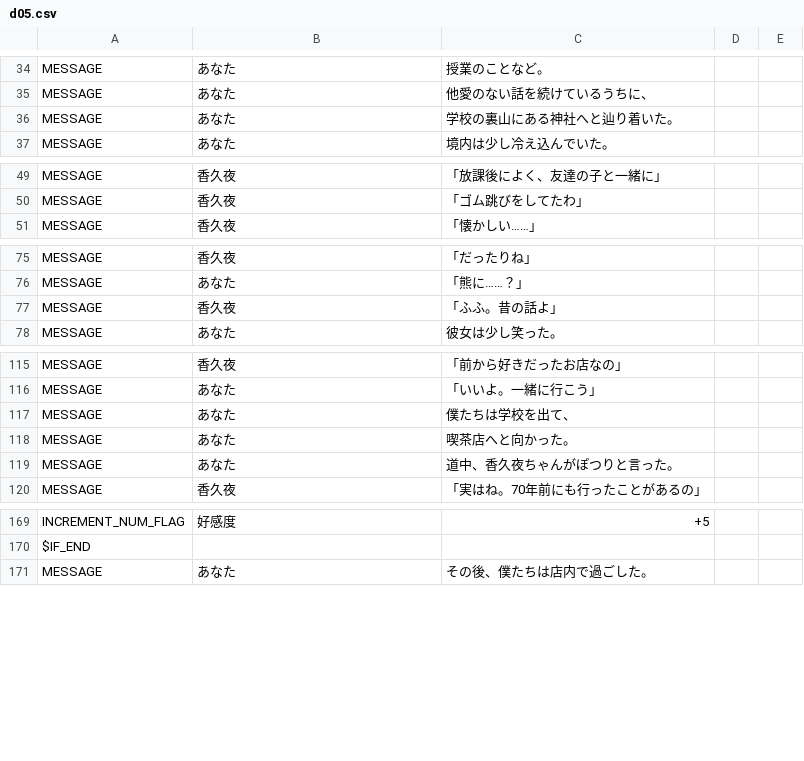
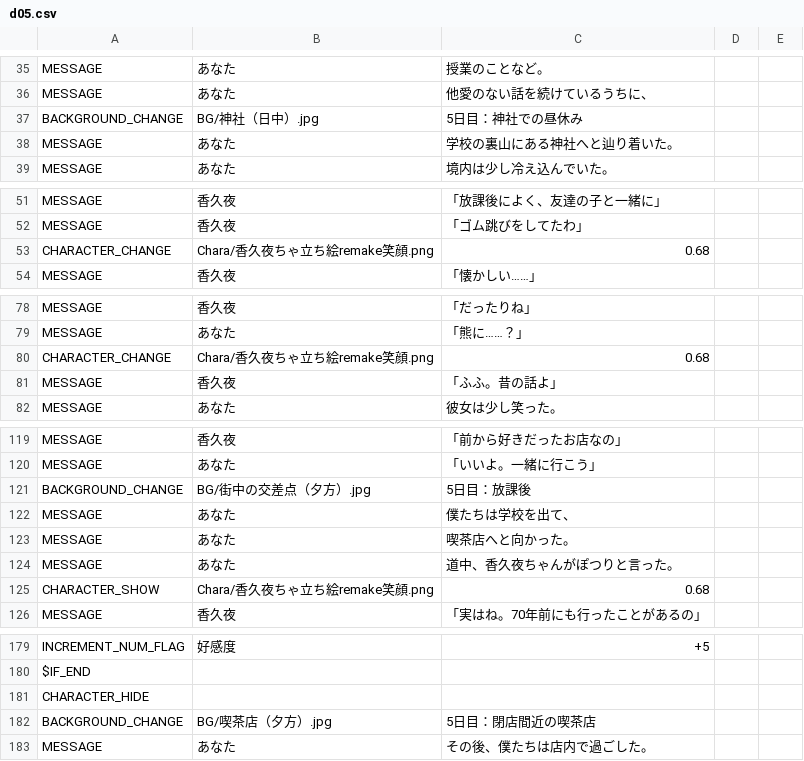
Before and after one commit to maco-miyamagun/novel_game, a CSV file: resources/ScenarioScript/d05.csv, drawn as a sheet; only a part is shown, gaps mark what is left out; the diff covers the shown part only; the diff names each change by its address in the sheet, - before the commit and + after, or states it on an @@ line.

```diff
--- a/resources/ScenarioScript/d05.csv
+++ b/resources/ScenarioScript/d05.csv
+row 37: BACKGROUND_CHANGE | BG/神社（日中）.jpg | 5日目：神社での昼休み
+row 53: CHARACTER_CHANGE | Chara/香久夜ちゃ立ち絵remake笑顔.png | 0.68
+row 80: CHARACTER_CHANGE | Chara/香久夜ちゃ立ち絵remake笑顔.png | 0.68
+row 121: BACKGROUND_CHANGE | BG/街中の交差点（夕方）.jpg | 5日目：放課後
+row 125: CHARACTER_SHOW | Chara/香久夜ちゃ立ち絵remake笑顔.png | 0.68
+row 181: CHARACTER_HIDE
+row 182: BACKGROUND_CHANGE | BG/喫茶店（夕方）.jpg | 5日目：閉店間近の喫茶店
```
Also changed, not shown: 4 added rows, 2 moved rows and 6 edited cells elsewhere in this file, resources/ScenarioScript/d01.csv, resources/ScenarioScript/d02.csv, 9 other files.
